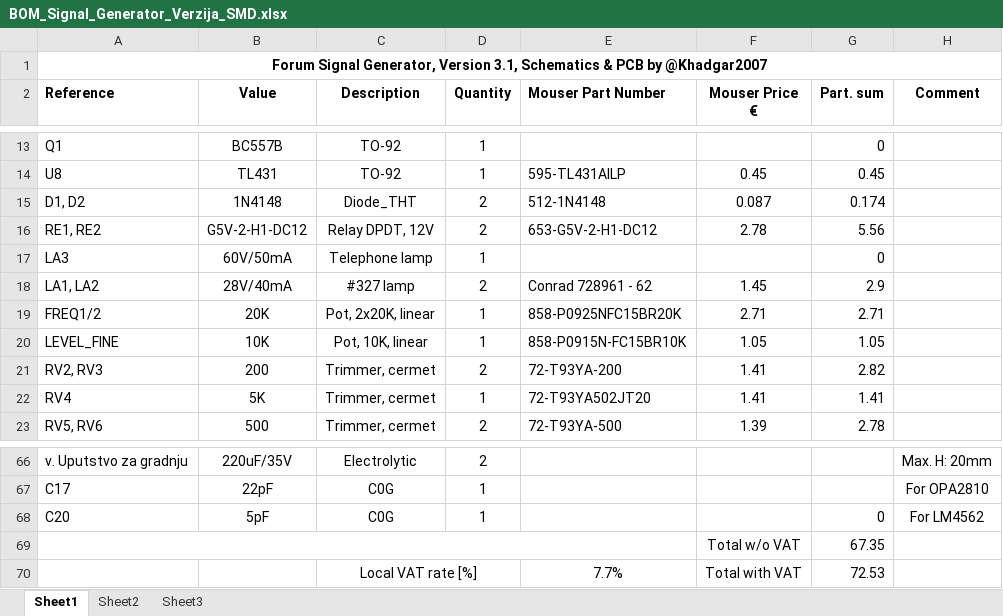
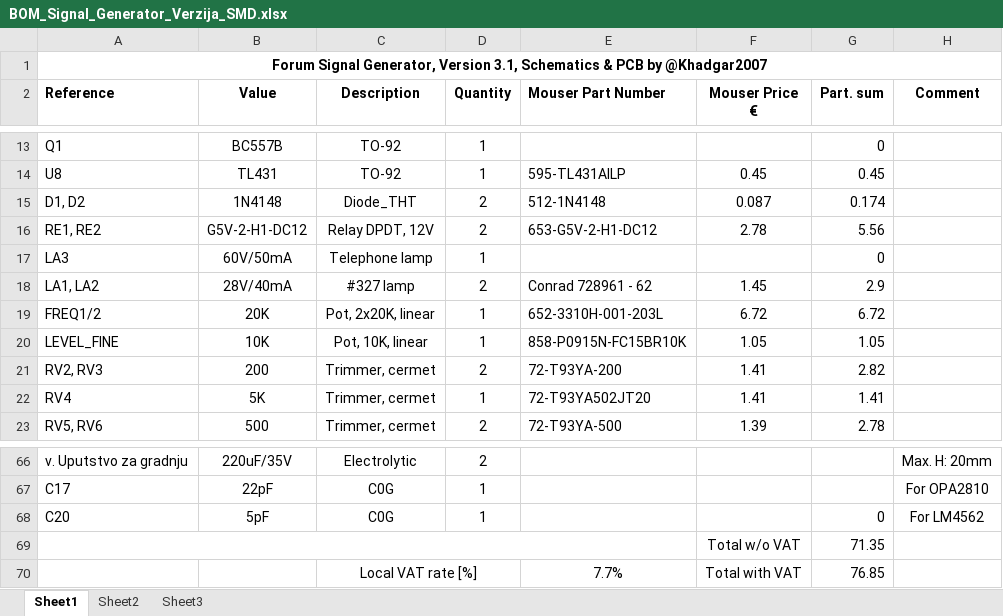
Before and after one commit to Braca-Audio/Analogni-Signal-Generator-Doc, an Excel workbook: BOM_Signal_Generator_Verzija_SMD.xlsx, sheet Sheet1, drawn as a sheet; only a part is shown, gaps mark what is left out; values as stored, in another font and other column widths than the file's, no borders; the diff names each change by its address in the sheet, - before the commit and + after, or states it on an @@ line.

```diff
--- a/BOM_Signal_Generator_Verzija_SMD.xlsx (sheet Sheet1)
+++ b/BOM_Signal_Generator_Verzija_SMD.xlsx (sheet Sheet1)
-E19 (Mouser Part Number): 858-P0925NFC15BR20K
+E19 (Mouser Part Number): 652-3310H-001-203L
-F19 (Mouser Price €): 2.71
+F19 (Mouser Price €): 6.72
-G19 (Part. sum): 2.71
+G19 (Part. sum): 6.72
-G69 (Part. sum): 67.35
+G69 (Part. sum): 71.35
-G70 (Part. sum): 72.53
+G70 (Part. sum): 76.85
```
Also changed, not shown: 1 other file.
